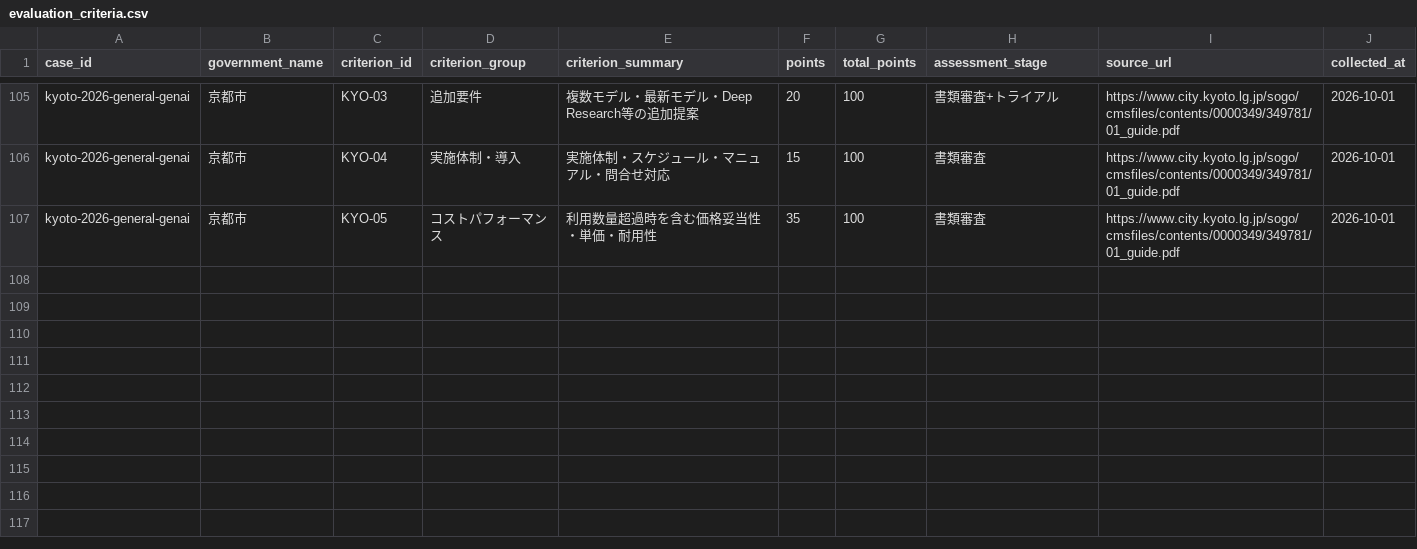
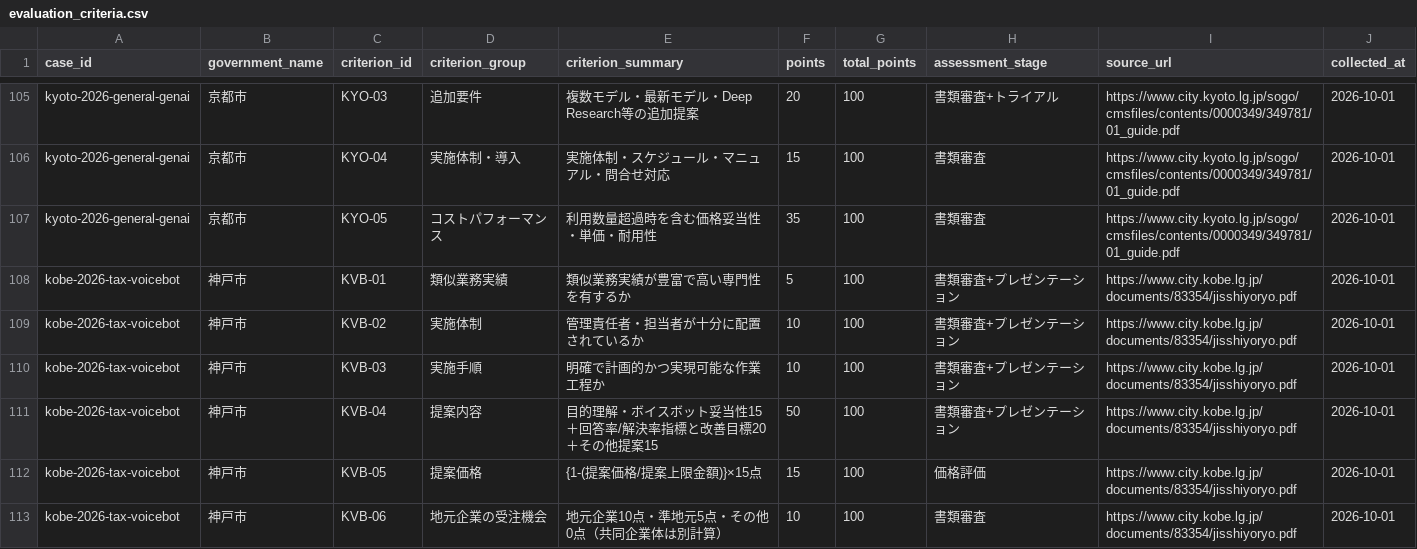
Before and after one commit to Josh-Temple/public-sector-ai-procurement-japan, a CSV file: data/evaluation_criteria.csv, drawn as a sheet; only a part is shown, gaps mark what is left out.

Commit message:
Add Kobe voicebot evaluation criteria

```diff
--- a/data/evaluation_criteria.csv
+++ b/data/evaluation_criteria.csv
@@ -107 +107,7 @@ kyoto-2026-general-genai,京都市,KYO-04,実施体制・導入,実施体制・
 kyoto-2026-general-genai,京都市,KYO-05,コストパフォーマンス,利用数量超過時を含む価格妥当性・単価・耐用性,35,100,書類審査,https://www.city.kyoto.lg.jp/sogo/cmsfiles/contents/0000349/349781/01_guide.pdf,2026-10-01
+kobe-2026-tax-voicebot,神戸市,KVB-01,類似業務実績,類似業務実績が豊富で高い専門性を有するか,5,100,書類審査+プレゼンテーション,https://www.city.kobe.lg.jp/documents/83354/jisshiyoryo.pdf,2026-10-01
+kobe-2026-tax-voicebot,神戸市,KVB-02,実施体制,管理責任者・担当者が十分に配置されているか,10,100,書類審査+プレゼンテーション,https://www.city.kobe.lg.jp/documents/83354/jisshiyoryo.pdf,2026-10-01
+kobe-2026-tax-voicebot,神戸市,KVB-03,実施手順,明確で計画的かつ実現可能な作業工程か,10,100,書類審査+プレゼンテーション,https://www.city.kobe.lg.jp/documents/83354/jisshiyoryo.pdf,2026-10-01
+kobe-2026-tax-voicebot,神戸市,KVB-04,提案内容,目的理解・ボイスボット妥当性15＋回答率/解決率指標と改善目標20＋その他提案15,50,100,書類審査+プレゼンテーション,https://www.city.kobe.lg.jp/documents/83354/jisshiyoryo.pdf,2026-10-01
+kobe-2026-tax-voicebot,神戸市,KVB-05,提案価格,"{1-(提案価格/提案上限金額)}×15点",15,100,価格評価,https://www.city.kobe.lg.jp/documents/83354/jisshiyoryo.pdf,2026-10-01
+kobe-2026-tax-voicebot,神戸市,KVB-06,地元企業の受注機会,地元企業10点・準地元5点・その他0点（共同企業体は別計算）,10,100,書類審査,https://www.city.kobe.lg.jp/documents/83354/jisshiyoryo.pdf,2026-10-01
```
